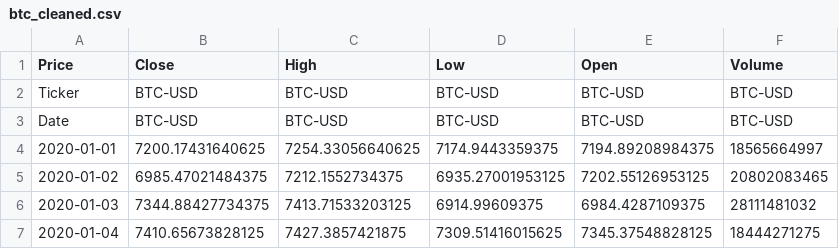
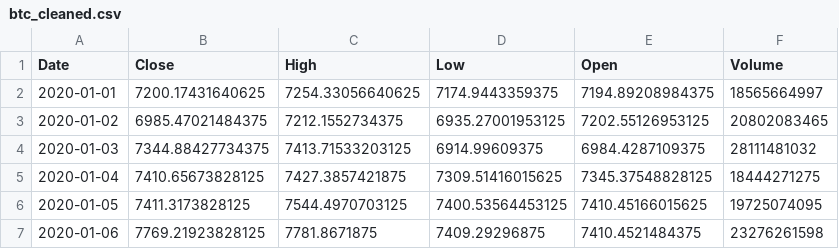
Before and after one commit to sravanthisabbidi/crypto-time-series-forecasting, a CSV file: data/processed/btc_cleaned.csv, drawn as a sheet; only a part is shown; the shorter side is filled out with more unchanged rows.

```diff
--- a/data/processed/btc_cleaned.csv
+++ b/data/processed/btc_cleaned.csv
@@ -1,4 +1,2 @@
-Price,Close,High,Low,Open,Volume
-Ticker,BTC-USD,BTC-USD,BTC-USD,BTC-USD,BTC-USD
-Date,BTC-USD,BTC-USD,BTC-USD,BTC-USD,BTC-USD
+Date,Close,High,Low,Open,Volume
 2020-01-01,7200.17431640625,7254.33056640625,7174.9443359375,7194.89208984375,18565664997
```
Also changed, not shown: 6 other files.
